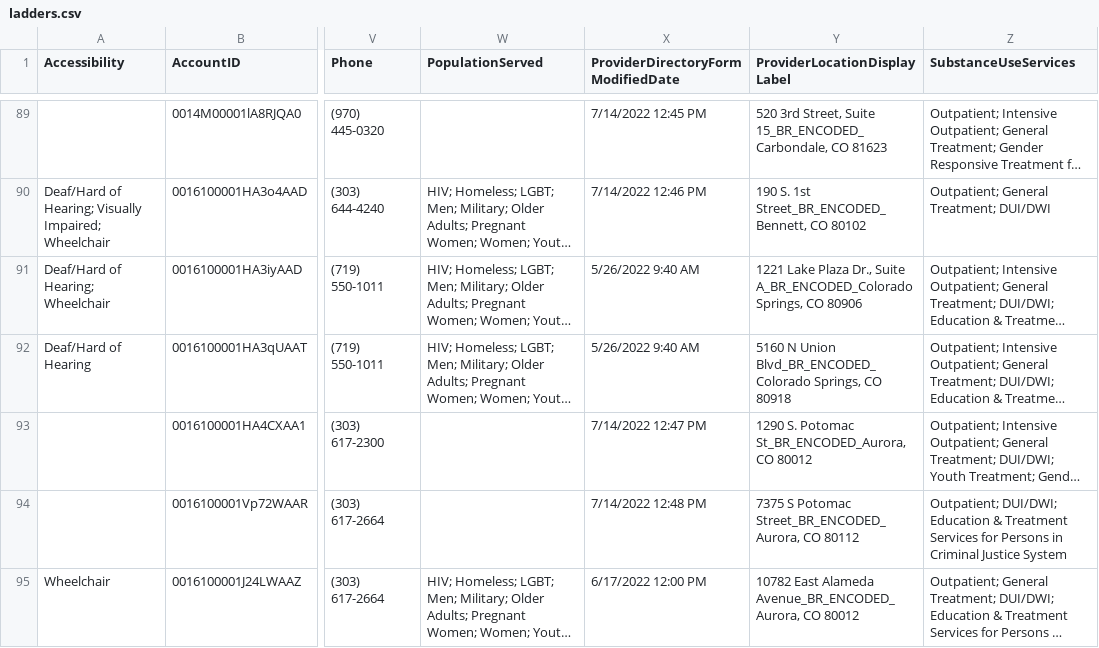
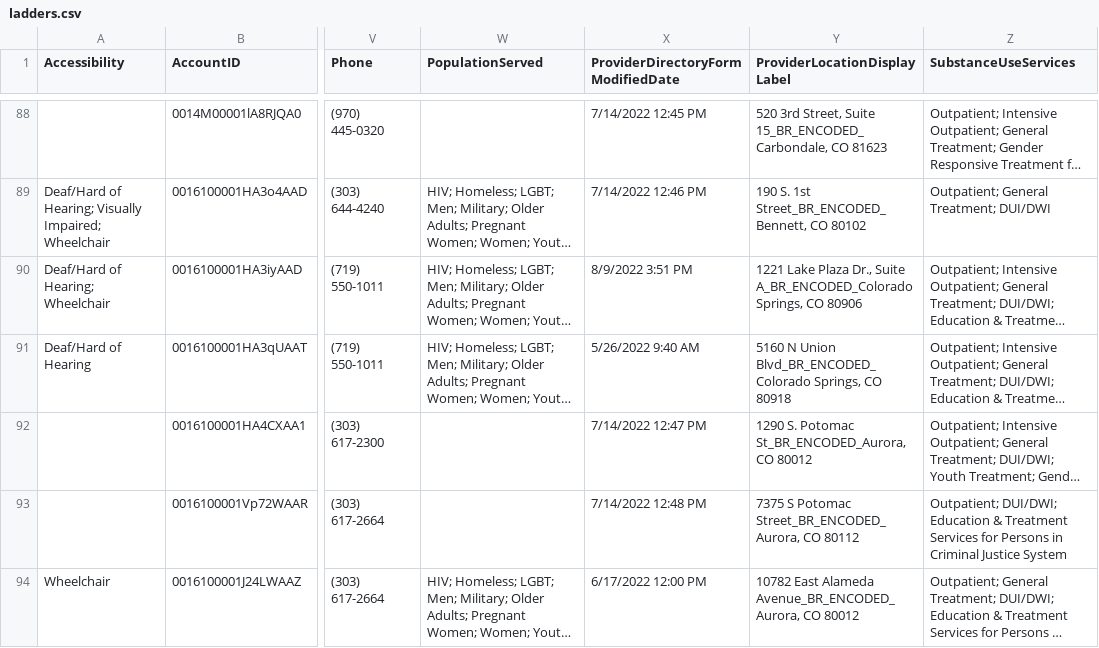
Before and after one commit to bloom-works/ownpath, a CSV file: raw_data/ladders.csv, drawn as a sheet; only a part is shown, gaps mark what is left out; long unchanged cells end in …; addresses are those after the commit; the diff covers the shown part only; the diff names each change by its address in the sheet, - before the commit and + after, or states it on an @@ line.

Commit message:
Automated LADDERS comit 20220812-172933666

```diff
--- a/raw_data/ladders.csv
+++ b/raw_data/ladders.csv
-X90: 5/26/2022 9:40 AM
+X90: 8/9/2022 3:51 PM
```
Also changed, not shown: 1 added row, 1 removed row and 39 edited cells elsewhere in this file.
